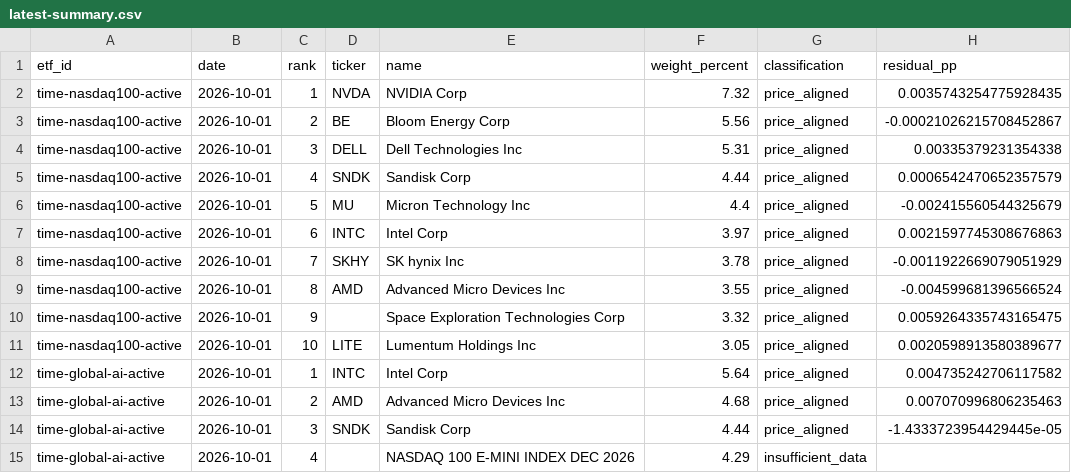
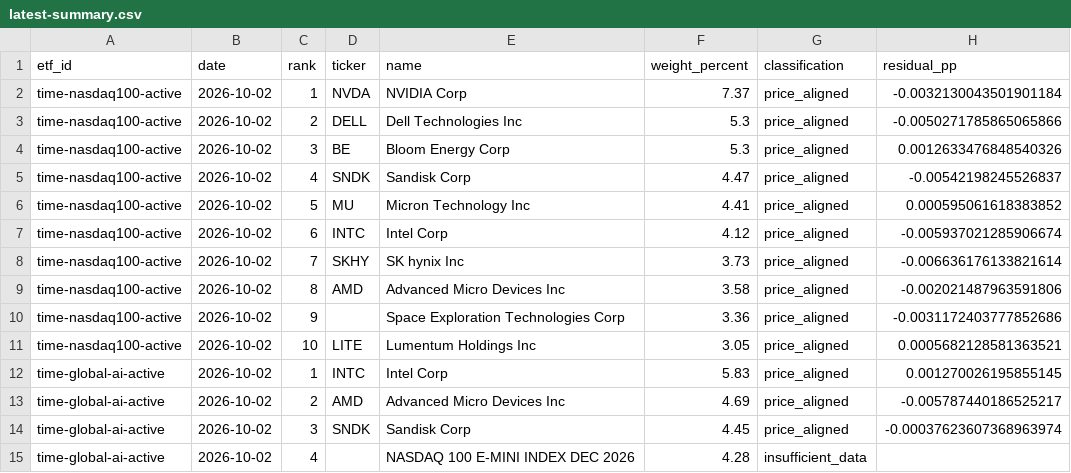
Before and after one commit to SonChangGi/etf-tracking, a CSV file: data/latest-summary.csv, drawn as a sheet; only a part is shown; the diff covers the shown part only.

```diff
--- a/data/latest-summary.csv
+++ b/data/latest-summary.csv
@@ -1,15 +1,15 @@
 etf_id,date,rank,ticker,name,weight_percent,classification,residual_pp
-time-nasdaq100-active,2026-10-01,1,NVDA,NVIDIA Corp,7.32,price_aligned,0.0035743254775928435
-time-nasdaq100-active,2026-10-01,2,BE,Bloom Energy Corp,5.56,price_aligned,-0.00021026215708452867
-time-nasdaq100-active,2026-10-01,3,DELL,Dell Technologies Inc,5.31,price_aligned,0.00335379231354338
-time-nasdaq100-active,2026-10-01,4,SNDK,Sandisk Corp,4.44,price_aligned,0.0006542470652357579
-time-nasdaq100-active,2026-10-01,5,MU,Micron Technology Inc,4.4,price_aligned,-0.002415560544325679
-time-nasdaq100-active,2026-10-01,6,INTC,Intel Corp,3.97,price_aligned,0.0021597745308676863
-time-nasdaq100-active,2026-10-01,7,SKHY,SK hynix Inc,3.78,price_aligned,-0.0011922669079051929
-time-nasdaq100-active,2026-10-01,8,AMD,Advanced Micro Devices Inc,3.55,price_aligned,-0.004599681396566524
-time-nasdaq100-active,2026-10-01,9,,Space Exploration Technologies Corp,3.32,price_aligned,0.0059264335743165475
-time-nasdaq100-active,2026-10-01,10,LITE,Lumentum Holdings Inc,3.05,price_aligned,0.0020598913580389677
-time-global-ai-active,2026-10-01,1,INTC,Intel Corp,5.64,price_aligned,0.004735242706117582
-time-global-ai-active,2026-10-01,2,AMD,Advanced Micro Devices Inc,4.68,price_aligned,0.007070996806235463
-time-global-ai-active,2026-10-01,3,SNDK,Sandisk Corp,4.44,price_aligned,-1.4333723954429445e-05
-time-global-ai-active,2026-10-01,4,,NASDAQ 100 E-MINI INDEX DEC 2026,4.29,insufficient_data,
+time-nasdaq100-active,2026-10-02,1,NVDA,NVIDIA Corp,7.37,price_aligned,-0.0032130043501901184
+time-nasdaq100-active,2026-10-02,2,DELL,Dell Technologies Inc,5.3,price_aligned,-0.0050271785865065866
+time-nasdaq100-active,2026-10-02,3,BE,Bloom Energy Corp,5.3,price_aligned,0.0012633476848540326
+time-nasdaq100-active,2026-10-02,4,SNDK,Sandisk Corp,4.47,price_aligned,-0.00542198245526837
+time-nasdaq100-active,2026-10-02,5,MU,Micron Technology Inc,4.41,price_aligned,0.000595061618383852
+time-nasdaq100-active,2026-10-02,6,INTC,Intel Corp,4.12,price_aligned,-0.005937021285906674
+time-nasdaq100-active,2026-10-02,7,SKHY,SK hynix Inc,3.73,price_aligned,-0.006636176133821614
+time-nasdaq100-active,2026-10-02,8,AMD,Advanced Micro Devices Inc,3.58,price_aligned,-0.002021487963591806
+time-nasdaq100-active,2026-10-02,9,,Space Exploration Technologies Corp,3.36,price_aligned,-0.0031172403777852686
+time-nasdaq100-active,2026-10-02,10,LITE,Lumentum Holdings Inc,3.05,price_aligned,0.0005682128581363521
+time-global-ai-active,2026-10-02,1,INTC,Intel Corp,5.83,price_aligned,0.001270026195855145
+time-global-ai-active,2026-10-02,2,AMD,Advanced Micro Devices Inc,4.69,price_aligned,-0.005787440186525217
+time-global-ai-active,2026-10-02,3,SNDK,Sandisk Corp,4.45,price_aligned,-0.00037623607368963974
+time-global-ai-active,2026-10-02,4,,NASDAQ 100 E-MINI INDEX DEC 2026,4.28,insufficient_data,
```
Also changed, not shown: 1 added row, 1 removed row and 51 edited cells elsewhere in this file, 9 other files.
